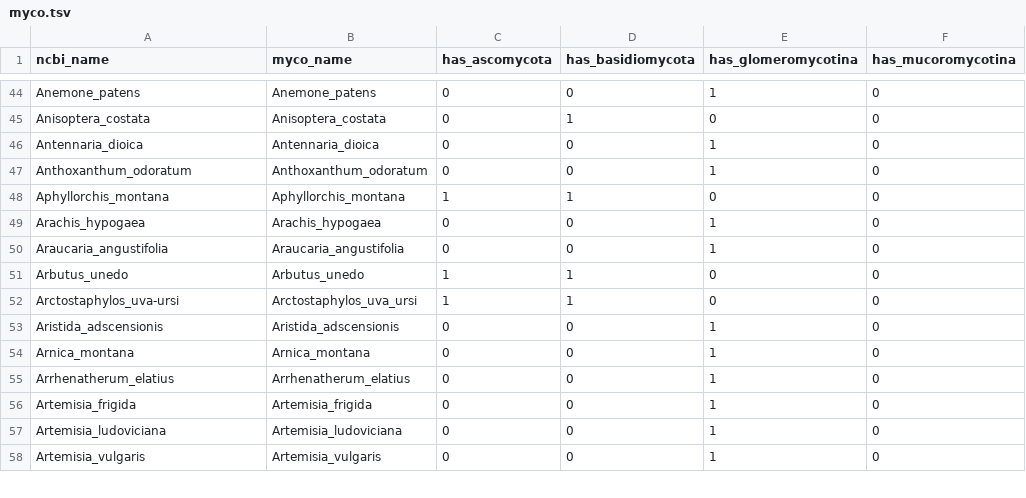
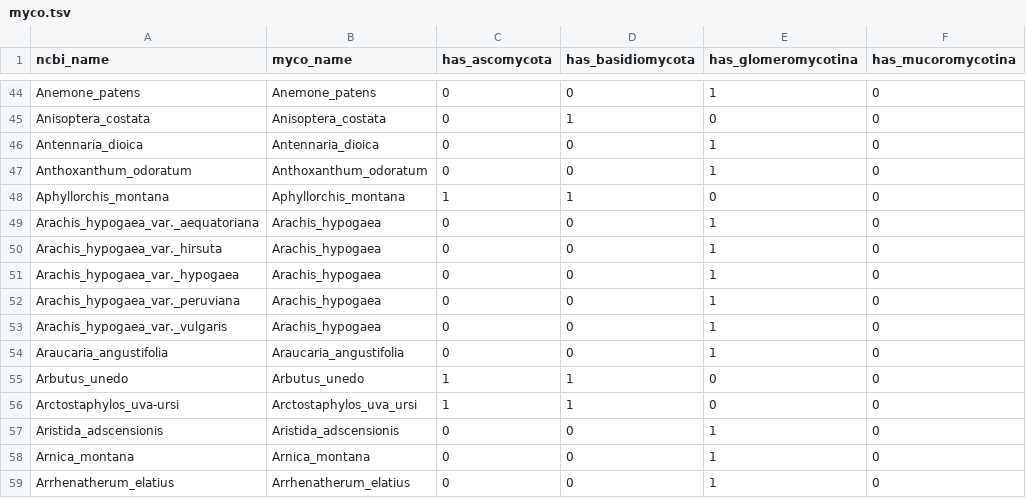
Before and after one commit to naturalis/sdmdl, a TSV file: data/phylogeny/myco.tsv, drawn as a sheet; only a part is shown, gaps mark what is left out; the shorter side is filled out with more unchanged rows.

Commit message:
expanded Arachis_hypogaea

```diff
--- a/data/phylogeny/myco.tsv
+++ b/data/phylogeny/myco.tsv
@@ -48,3 +48,7 @@ Anthoxanthum_odoratum	Anthoxanthum_odoratum	0	0	1	0
 Aphyllorchis_montana	Aphyllorchis_montana	1	1	0	0
-Arachis_hypogaea	Arachis_hypogaea	0	0	1	0
+Arachis_hypogaea_var._aequatoriana	Arachis_hypogaea	0	0	1	0
+Arachis_hypogaea_var._hirsuta	Arachis_hypogaea	0	0	1	0
+Arachis_hypogaea_var._hypogaea	Arachis_hypogaea	0	0	1	0
+Arachis_hypogaea_var._peruviana	Arachis_hypogaea	0	0	1	0
+Arachis_hypogaea_var._vulgaris	Arachis_hypogaea	0	0	1	0
 Araucaria_angustifolia	Araucaria_angustifolia	0	0	1	0
```
